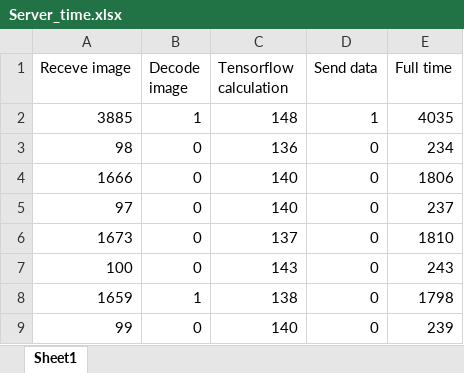
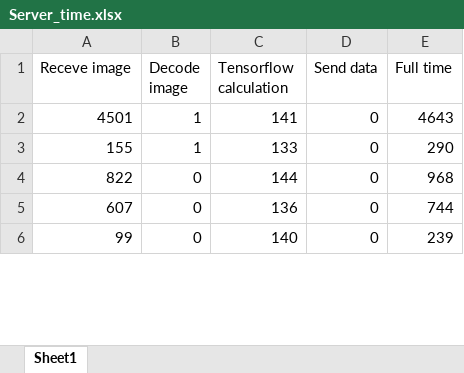
Before and after one commit to elicul/Self_Driving_RC_Car, an Excel workbook: Server_time.xlsx, sheet Sheet1, drawn as a sheet; only a part is shown; values as stored, in another font and other column widths than the file's, no borders; removed rows and columns are numbered as before the commit, all else as after; the diff covers the shown part only; the diff names each change by its address in the sheet, - before the commit and + after, or states it on an @@ line.

```diff
--- a/Server_time.xlsx (sheet Sheet1)
+++ b/Server_time.xlsx (sheet Sheet1)
-row 2: 3885 | 1 | 148 | 1 | 4035
+row 2: 4501 | 1 | 141 | 0 | 4643
+row 3: 155 | 1 | 133 | 0 | 290
+row 4: 822 | 0 | 144 | 0 | 968
-A5 (Receve image): 98
+A5 (Receve image): 607
-E5 (Full time): 234
+E5 (Full time): 744
-row 4: 1666 | 0 | 140 | 0 | 1806
-row 5: 97 | 0 | 140 | 0 | 237
-row 6: 1673 | 0 | 137 | 0 | 1810
-row 7: 100 | 0 | 143 | 0 | 243
-row 8: 1659 | 1 | 138 | 0 | 1798
```
Also changed, not shown: other rows of this sheet, 1 other file.
